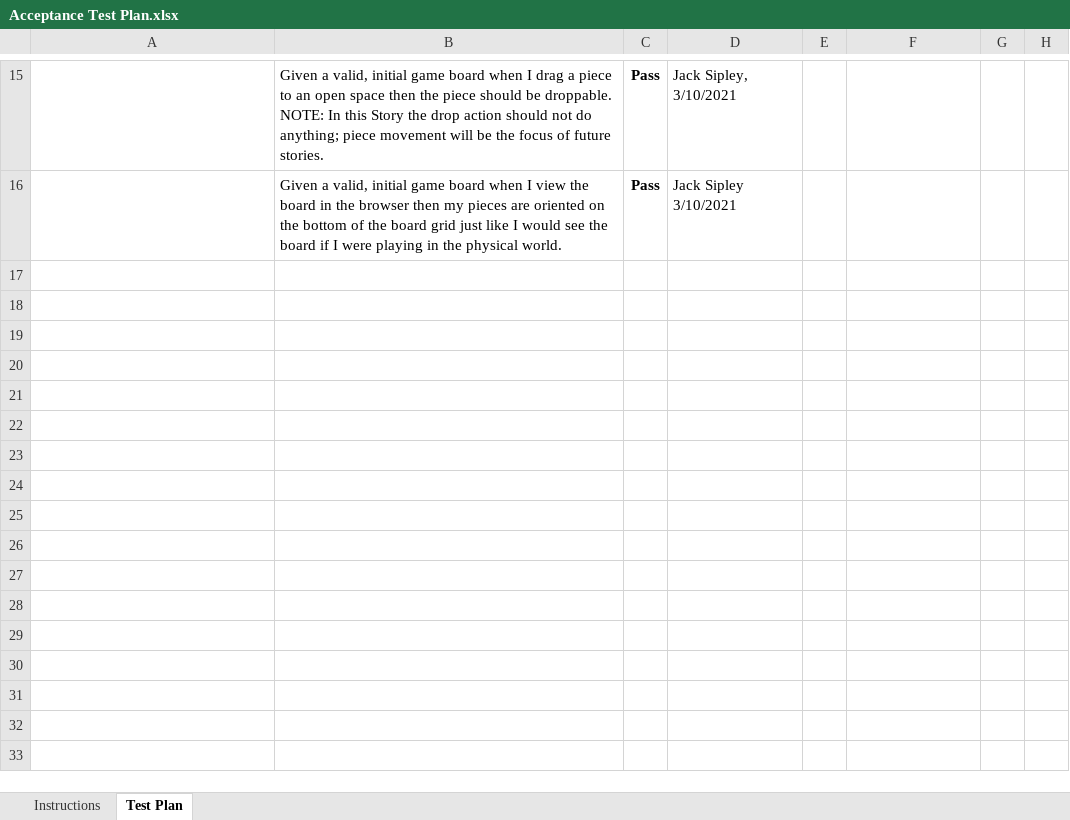
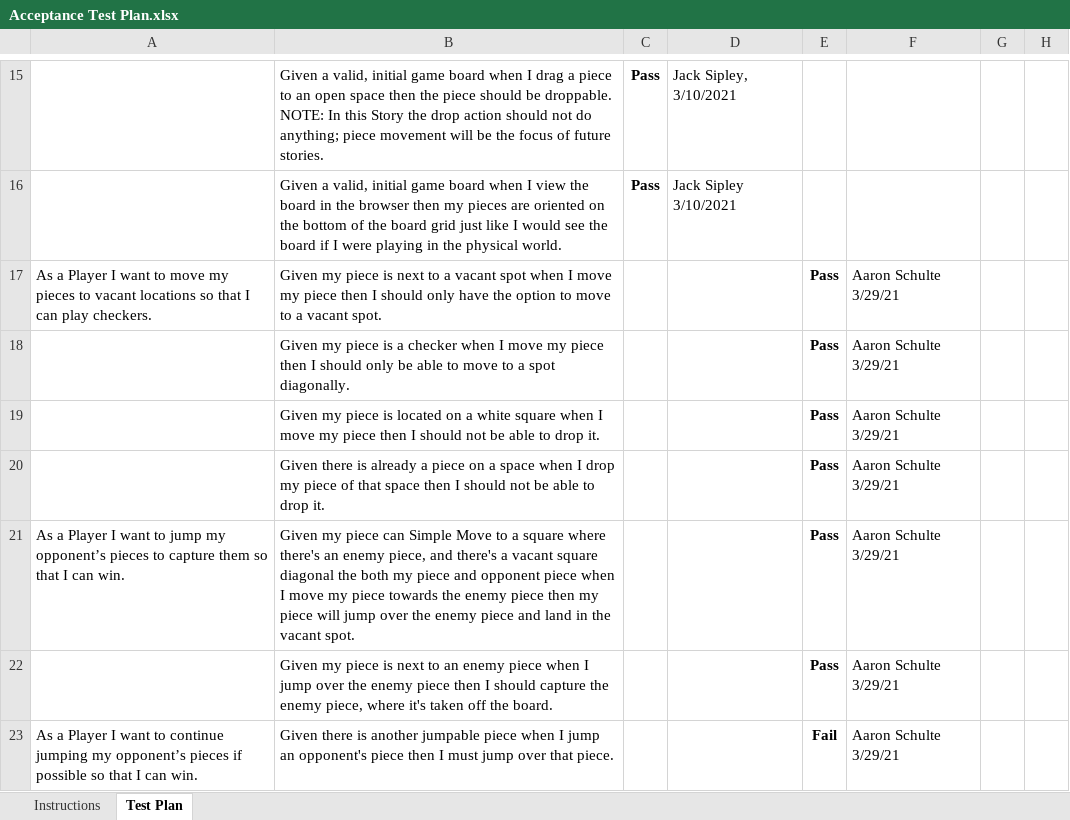
Before and after one commit to Paxogos/checkers-app, an Excel workbook: etc/Acceptance Test Plan.xlsx, sheet Test Plan, drawn as a sheet; only a part is shown, gaps mark what is left out; values as stored, in another font and other column widths than the file's, no borders; conditional formats not drawn; the diff covers the shown part only; the diff names each change by its address in the sheet, - before the commit and + after, or states it on an @@ line.

Commit message:
Acceptance Test Plan.xlsx completed for Sprint 2

```diff
--- a/etc/Acceptance Test Plan.xlsx (sheet Test Plan)
+++ b/etc/Acceptance Test Plan.xlsx (sheet Test Plan)
+row 17: As a Player I want to move my pieces to vacant locations so that I can play checkers. | Given my piece is next to a vacant spot when I move my piece then I should only have the option to move to a vacant spot. |  |  | Pass | Aaron Schulte 3/29/21
+row 18:  | Given my piece is a checker when I move my piece then I should only be able to move to a spot diagonally. |  |  | Pass | Aaron Schulte 3/29/21
+row 19:  | Given my piece is located on a white square when I move my piece then I should not be able to drop it. |  |  | Pass | Aaron Schulte 3/29/21
+row 20:  | Given there is already a piece on a space when I drop my piece of that space then I should not be able to drop it. |  |  | Pass | Aaron Schulte 3/29/21
+row 21: As a Player I want to jump my opponent’s pieces to capture them so that I can win. | Given my piece can Simple Move to a square where there's an enemy piece, and there's a vacant square diagonal the both my piece and opponent piece when I move my piece towards the enemy piece then my piece will jump over the enemy piece and land in the vacant spot. |  |  | Pass | Aaron Schulte 3/29/21
+row 22:  | Given my piece is next to an enemy piece when I jump over the enemy piece then I should capture the enemy piece, where it's taken off the board. |  |  | Pass | Aaron Schulte 3/29/21
+row 23: As a Player I want to continue jumping my opponent’s pieces if possible so that I can win. | Given there is another jumpable piece when I jump an opponent's piece then I must jump over that piece. |  |  | Fail | Aaron Schulte 3/29/21
```
Also changed, not shown: 7 added rows and 1 edited cell elsewhere in this sheet, 2 other files.
